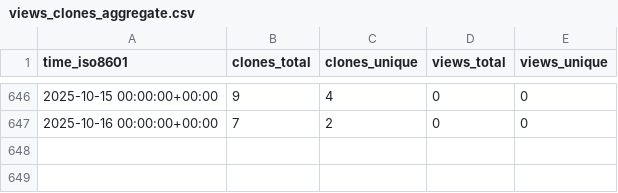
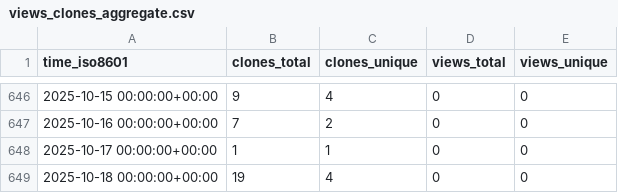
Before and after one commit to ascsn/professionalwebsites, a CSV file: ascsn/professionalwebsites/ghrs-data/views_clones_aggregate.csv, drawn as a sheet; only a part is shown, gaps mark what is left out.

```diff
--- a/ascsn/professionalwebsites/ghrs-data/views_clones_aggregate.csv
+++ b/ascsn/professionalwebsites/ghrs-data/views_clones_aggregate.csv
@@ -647 +647,3 @@ time_iso8601,clones_total,clones_unique,views_total,views_unique
 2025-10-16 00:00:00+00:00,7,2,0,0
+2025-10-17 00:00:00+00:00,1,1,0,0
+2025-10-18 00:00:00+00:00,19,4,0,0
```
Also changed, not shown: 1 other file.
